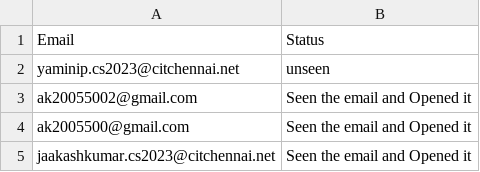
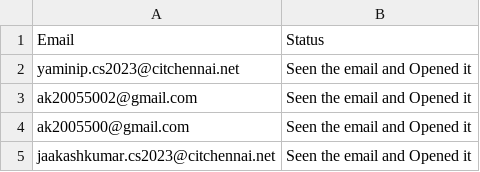
Before and after one commit to AakashKumar-2005/Phishing_Awareness_HR, a CSV file: email_list.csv, drawn as a sheet.

```diff
--- a/email_list.csv
+++ b/email_list.csv
@@ -1,3 +1,3 @@
 Email,Status
-yaminip.cs2023@citchennai.net,unseen
+yaminip.cs2023@citchennai.net,Seen the email and Opened it
 ak20055002@gmail.com,Seen the email and Opened it
```
Also changed, not shown: 2 other files.
